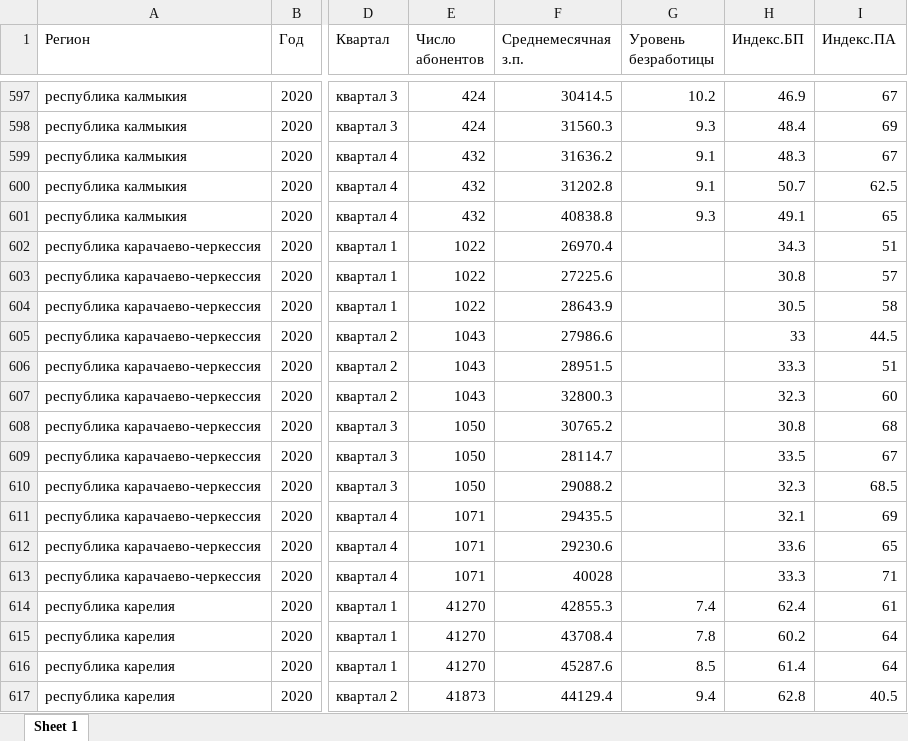
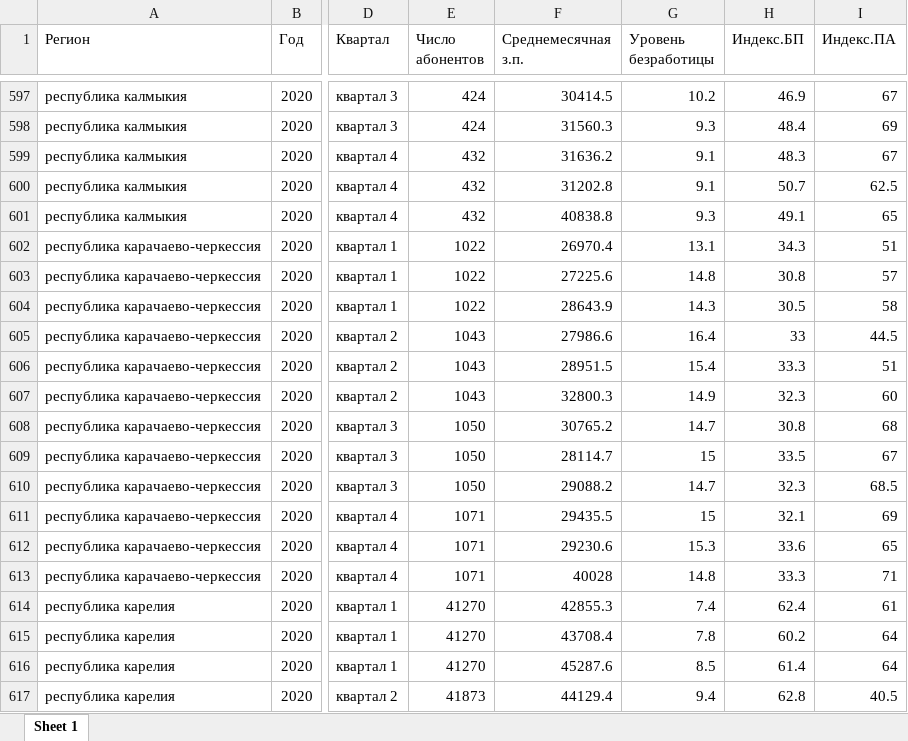
Before and after one commit to RomanDoc/trustus-r, an Excel workbook: data/total.xlsx, sheet Sheet 1, drawn as a sheet; only a part is shown, gaps mark what is left out; values as stored, in another font and other column widths than the file's, no borders; the diff covers the shown part only; the diff names each change by its address in the sheet, - before the commit and + after, or states it on an @@ line.

```diff
--- a/data/total.xlsx (sheet Sheet 1)
+++ b/data/total.xlsx (sheet Sheet 1)
-G602 (Уровень безработицы): (empty)
+G602 (Уровень безработицы): 13.1
-G603 (Уровень безработицы): (empty)
+G603 (Уровень безработицы): 14.8
-G604 (Уровень безработицы): (empty)
+G604 (Уровень безработицы): 14.3
-G605 (Уровень безработицы): (empty)
+G605 (Уровень безработицы): 16.4
-G606 (Уровень безработицы): (empty)
+G606 (Уровень безработицы): 15.4
-G607 (Уровень безработицы): (empty)
+G607 (Уровень безработицы): 14.9
-G608 (Уровень безработицы): (empty)
+G608 (Уровень безработицы): 14.7
-G609 (Уровень безработицы): (empty)
+G609 (Уровень безработицы): 15
-G610 (Уровень безработицы): (empty)
+G610 (Уровень безработицы): 14.7
-G611 (Уровень безработицы): (empty)
+G611 (Уровень безработицы): 15
-G612 (Уровень безработицы): (empty)
+G612 (Уровень безработицы): 15.3
-G613 (Уровень безработицы): (empty)
+G613 (Уровень безработицы): 14.8
```
Also changed, not shown: 12 removed rows and 12 edited cells elsewhere in this sheet, 6 other files.
